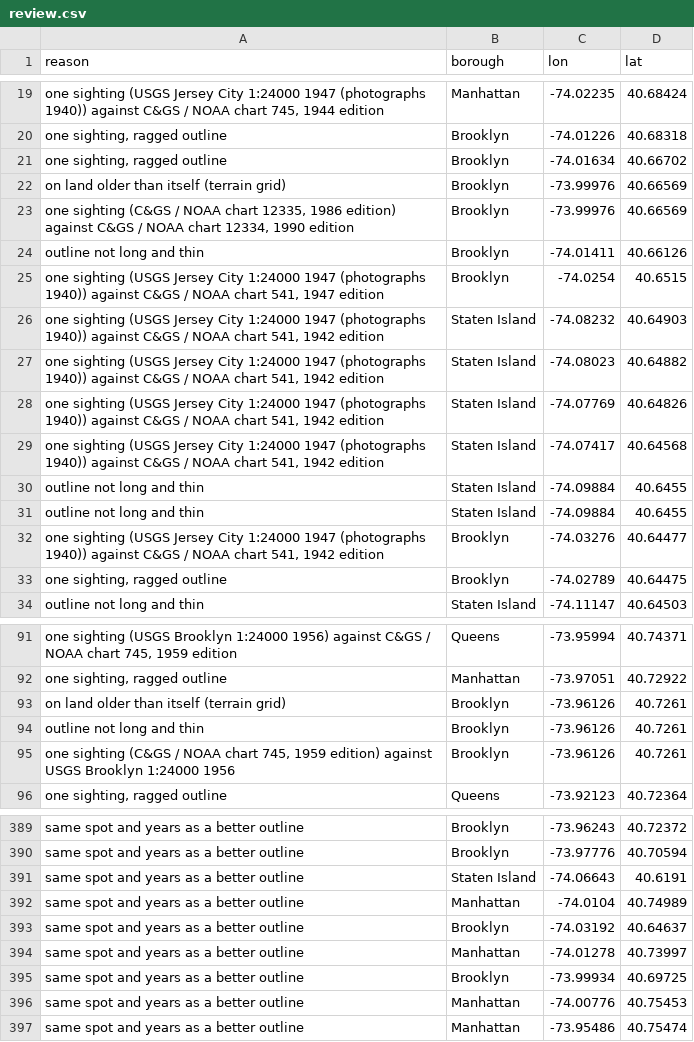
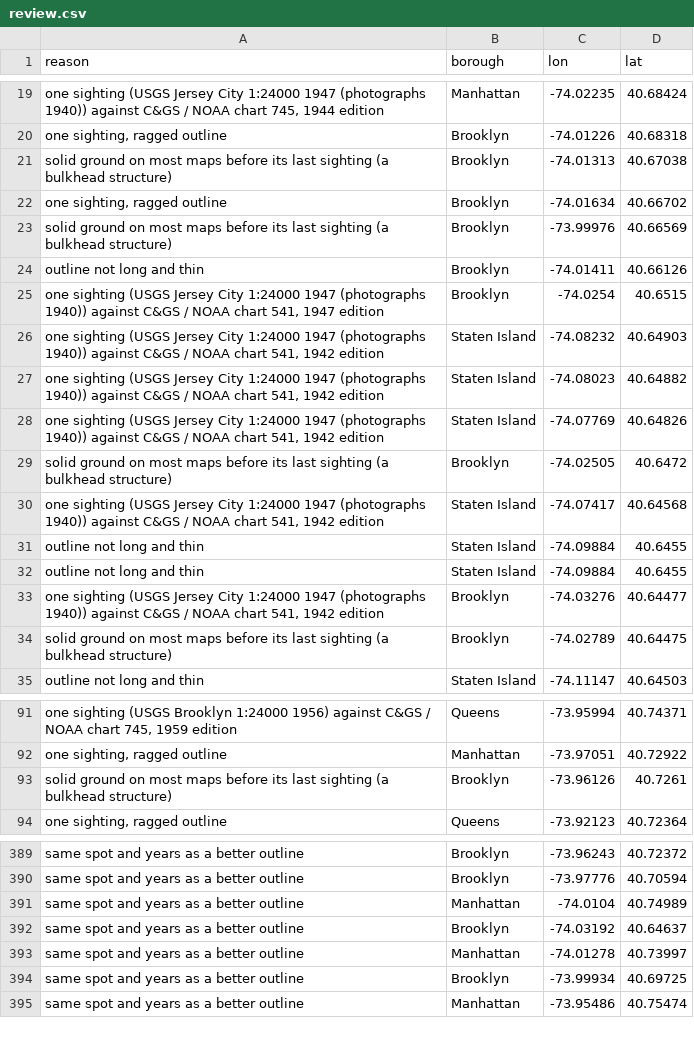
Before and after one commit to tjaffee99/nyc, a CSV file: data/manual/piers/review.csv, drawn as a sheet; only a part is shown, gaps mark what is left out; removed rows and columns are numbered as before the commit, all else as after; the diff covers the shown part only; the diff names each change by its address in the sheet, - before the commit and + after, or states it on an @@ line.

```diff
--- a/data/manual/piers/review.csv
+++ b/data/manual/piers/review.csv
+row 21: solid ground on most maps before its last sighting (a bulkhead structure) | Brooklyn | -74.01313 | 40.67038
-A23 (reason): on land older than itself (terrain grid)
+A23 (reason): solid ground on most maps before its last sighting (a bulkhead structure)
-row 23: one sighting (C&GS / NOAA chart 12335, 1986 edition) against C&GS / NOAA chart 12334, 1990 edition | Brooklyn | -73.99976 | 40.66569
+row 29: solid ground on most maps before its last sighting (a bulkhead structure) | Brooklyn | -74.02505 | 40.6472
-A34 (reason): one sighting, ragged outline
+A34 (reason): solid ground on most maps before its last sighting (a bulkhead structure)
-A93 (reason): on land older than itself (terrain grid)
+A93 (reason): solid ground on most maps before its last sighting (a bulkhead structure)
-row 94: outline not long and thin | Brooklyn | -73.96126 | 40.7261
-row 95: one sighting (C&GS / NOAA chart 745, 1959 edition) against USGS Brooklyn 1:24000 1956 | Brooklyn | -73.96126 | 40.7261
-row 391: same spot and years as a better outline | Staten Island | -74.06643 | 40.6191
-row 396: same spot and years as a better outline | Manhattan | -74.00776 | 40.75453
```
Also changed, not shown: 6 added rows, 5 removed rows and 14 edited cells elsewhere in this file, 19 other files.
